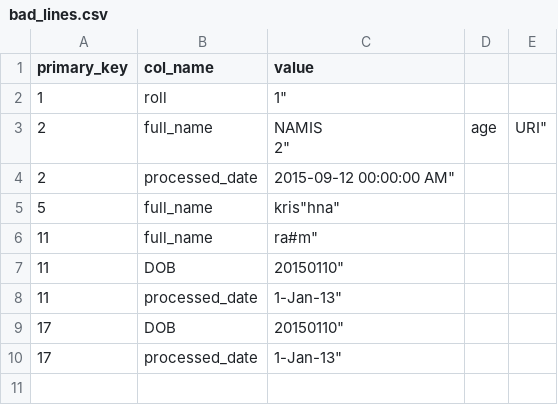
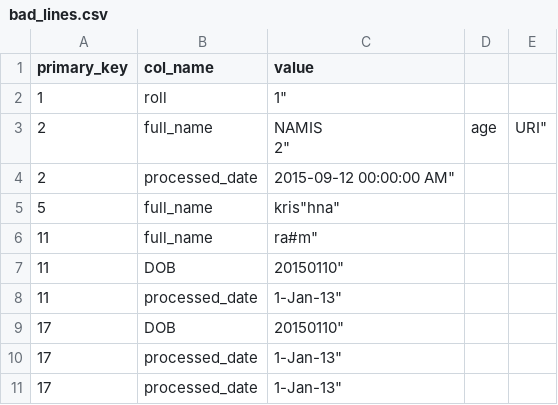
Before and after one commit to shreyanshu/compare_test, a CSV file: bad_lines.csv, drawn as a sheet.

Commit message:
test

```diff
--- a/bad_lines.csv
+++ b/bad_lines.csv
@@ -11 +11,2 @@
 "17","processed_date","1-"Jan-13"
+"17","processed_date","1-"Jan-13"
```
